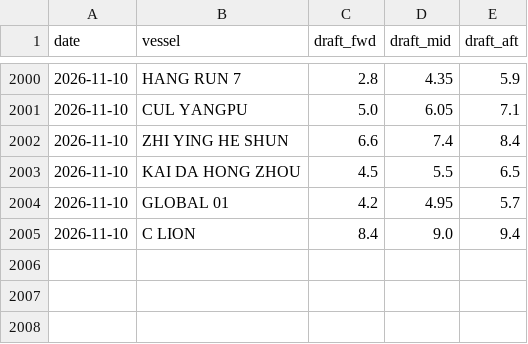
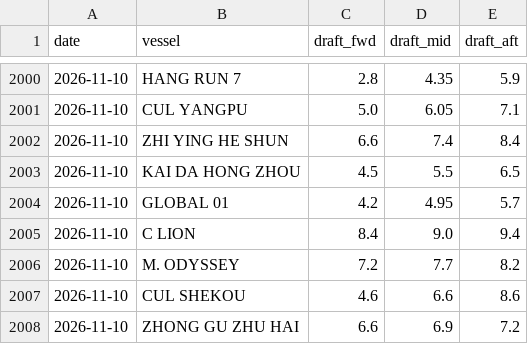
Before and after one commit to LeahLiuL/Claw-Report, a CSV file: rob_data/draft_history.csv, drawn as a sheet; only a part is shown, gaps mark what is left out; the diff names each change by its address in the sheet, - before the commit and + after, or states it on an @@ line.

```diff
--- a/rob_data/draft_history.csv
+++ b/rob_data/draft_history.csv
+row 2006: 2026-11-10 | M. ODYSSEY | 7.2 | 7.7 | 8.2
+row 2007: 2026-11-10 | CUL SHEKOU | 4.6 | 6.6 | 8.6
+row 2008: 2026-11-10 | ZHONG GU ZHU HAI | 6.6 | 6.9 | 7.2
```
Also changed, not shown: rob_data/rob_history.csv, 7 other files.
